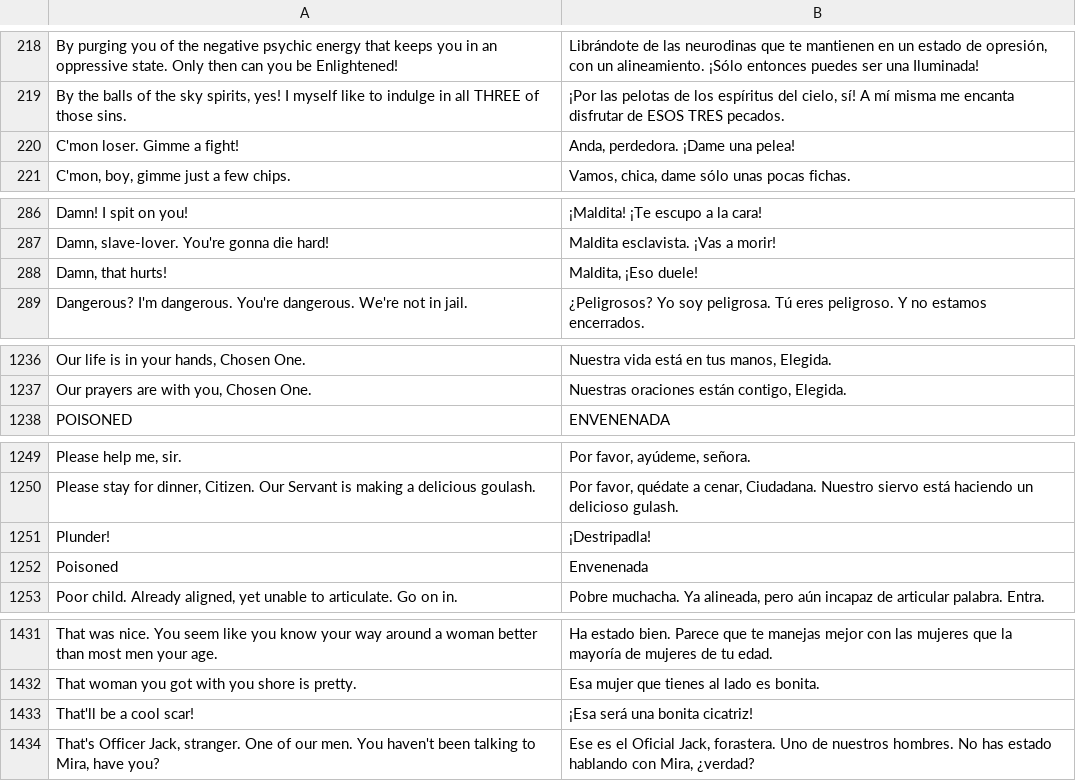
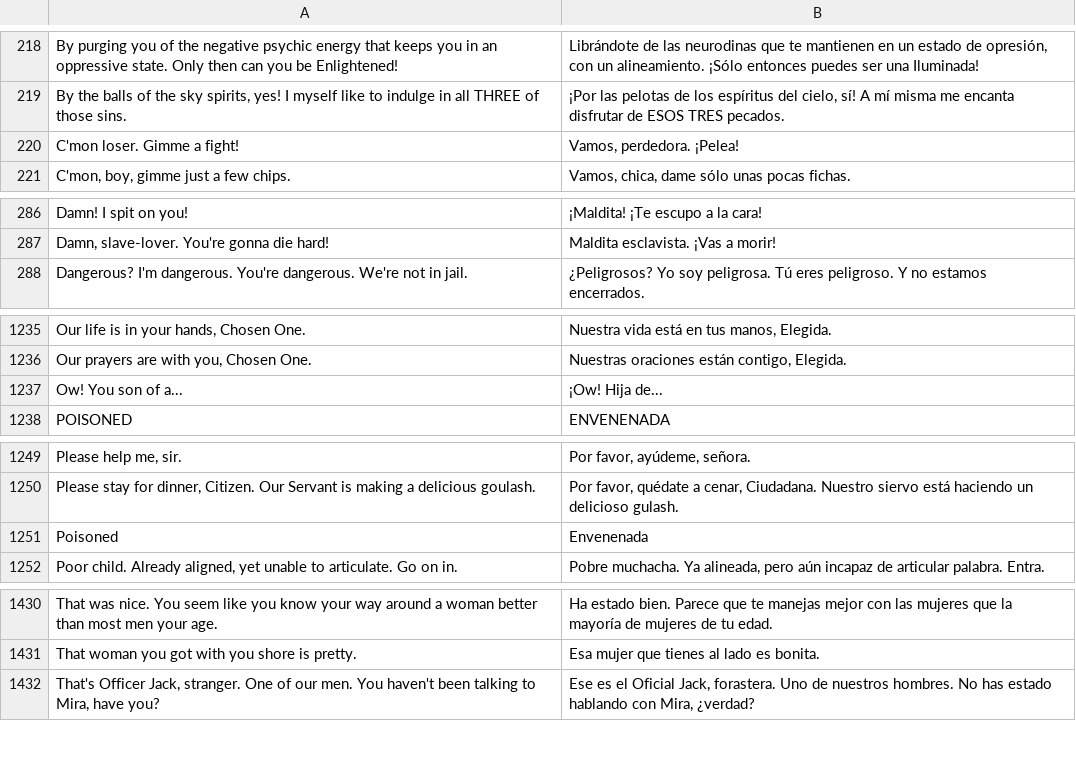
Before and after one commit to phobos2077/Fallout2_Restoration_Project, a CSV file: data/text/po/spanish.po_female.csv, drawn as a sheet; only a part is shown, gaps mark what is left out; removed rows and columns are numbered as before the commit, all else as after; the diff covers the shown part only; the diff names each change by its address in the sheet, - before the commit and + after, or states it on an @@ line.

```diff
--- a/data/text/po/spanish.po_female.csv
+++ b/data/text/po/spanish.po_female.csv
-B220: Anda, perdedora. ¡Dame una pelea!
+B220: Vamos, perdedora. ¡Pelea!
-row 288: Damn, that hurts! | Maldita, ¡Eso duele!
+row 1237: Ow! You son of a... | ¡Ow! Hija de...
-row 1251: Plunder! | ¡Destripadla!
-row 1433: That'll be a cool scar! | ¡Esa será una bonita cicatriz!
```
Also changed, not shown: 1 edited cell elsewhere in this file, 29 other files.
